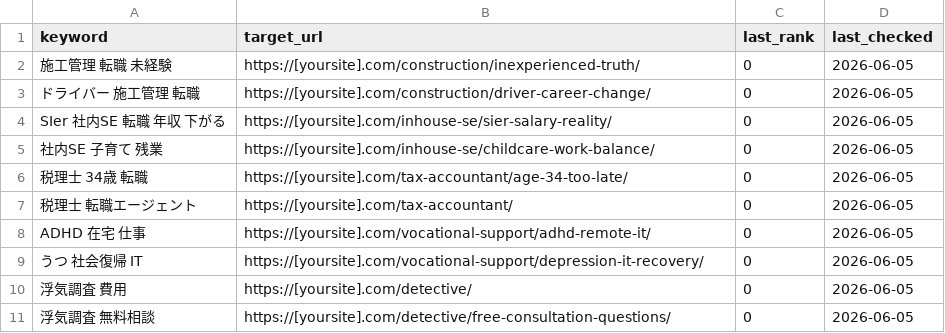
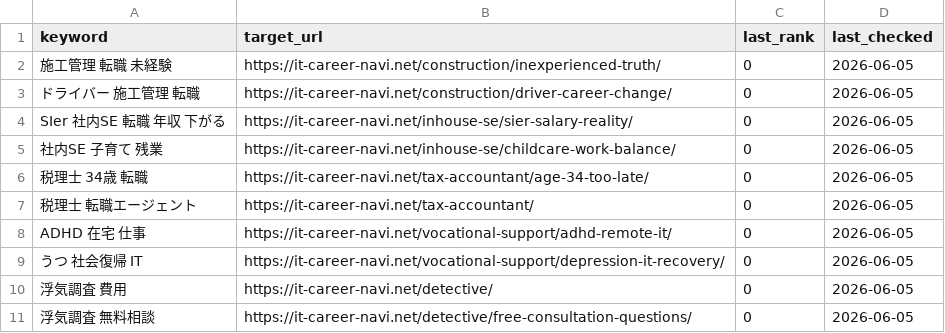
Before and after one commit to hidemitsuada-maker/affiliate-automation, a CSV file: keywords.csv, drawn as a sheet.

```diff
--- a/keywords.csv
+++ b/keywords.csv
@@ -1,11 +1,11 @@
 keyword,target_url,last_rank,last_checked
-施工管理 転職 未経験,https://[yoursite].com/construction/inexperienced-truth/,0,2026-06-05
-ドライバー 施工管理 転職,https://[yoursite].com/construction/driver-career-change/,0,2026-06-05
-SIer 社内SE 転職 年収 下がる,https://[yoursite].com/inhouse-se/sier-salary-reality/,0,2026-06-05
-社内SE 子育て 残業,https://[yoursite].com/inhouse-se/childcare-work-balance/,0,2026-06-05
-税理士 34歳 転職,https://[yoursite].com/tax-accountant/age-34-too-late/,0,2026-06-05
-税理士 転職エージェント,https://[yoursite].com/tax-accountant/,0,2026-06-05
-ADHD 在宅 仕事,https://[yoursite].com/vocational-support/adhd-remote-it/,0,2026-06-05
-うつ 社会復帰 IT,https://[yoursite].com/vocational-support/depression-it-recovery/,0,2026-06-05
-浮気調査 費用,https://[yoursite].com/detective/,0,2026-06-05
-浮気調査 無料相談,https://[yoursite].com/detective/free-consultation-questions/,0,2026-06-05
+施工管理 転職 未経験,https://it-career-navi.net/construction/inexperienced-truth/,0,2026-06-05
+ドライバー 施工管理 転職,https://it-career-navi.net/construction/driver-career-change/,0,2026-06-05
+SIer 社内SE 転職 年収 下がる,https://it-career-navi.net/inhouse-se/sier-salary-reality/,0,2026-06-05
+社内SE 子育て 残業,https://it-career-navi.net/inhouse-se/childcare-work-balance/,0,2026-06-05
+税理士 34歳 転職,https://it-career-navi.net/tax-accountant/age-34-too-late/,0,2026-06-05
+税理士 転職エージェント,https://it-career-navi.net/tax-accountant/,0,2026-06-05
+ADHD 在宅 仕事,https://it-career-navi.net/vocational-support/adhd-remote-it/,0,2026-06-05
+うつ 社会復帰 IT,https://it-career-navi.net/vocational-support/depression-it-recovery/,0,2026-06-05
+浮気調査 費用,https://it-career-navi.net/detective/,0,2026-06-05
+浮気調査 無料相談,https://it-career-navi.net/detective/free-consultation-questions/,0,2026-06-05
```
